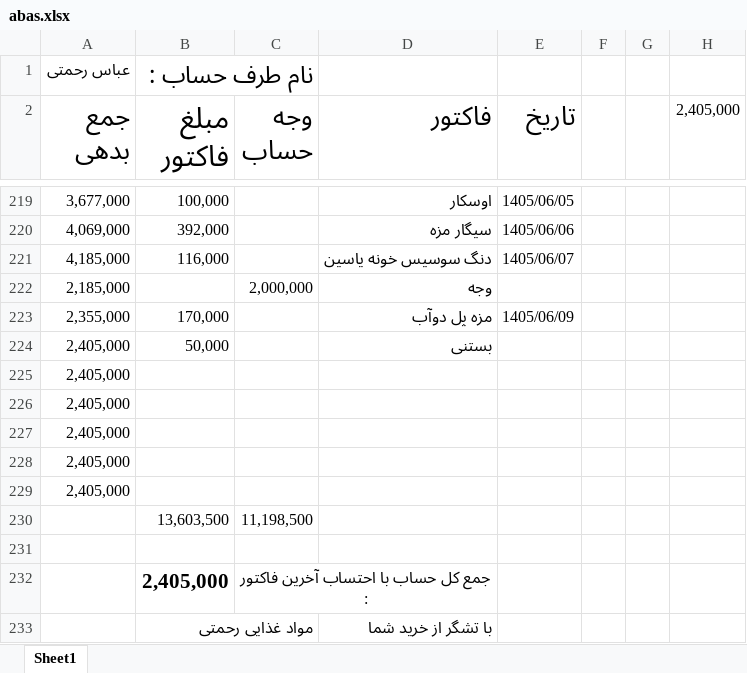
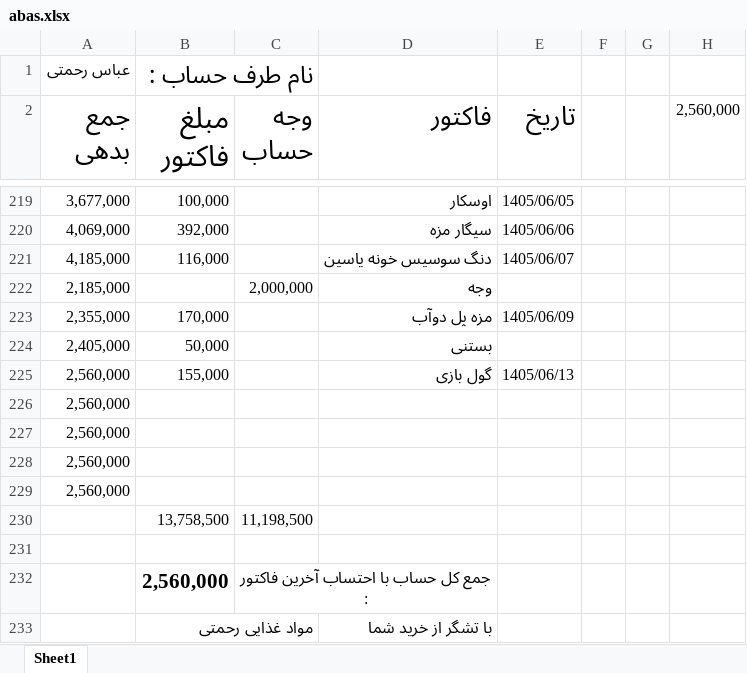
Before and after one commit to Hamidmarket/hesab, an Excel workbook: customers/abas.xlsx, sheet Sheet1, drawn as a sheet; only a part is shown, gaps mark what is left out; values as stored, in another font and other column widths than the file's, no borders; conditional formats not drawn; removed rows and columns are numbered as before the commit, all else as after; the diff names each change by its address in the sheet, - before the commit and + after, or states it on an @@ line.

```diff
--- a/customers/abas.xlsx (sheet Sheet1)
+++ b/customers/abas.xlsx (sheet Sheet1)
-H2: 2,405,000
+H2: 2,560,000
-row 225: 2,405,000
+row 225: 2,560,000 | 155,000 |  | گول بازی | 1405/06/13
-A226:A229 (جمع بدهی): 2,405,000
+A226:A229 (جمع بدهی): 2,560,000
-B230 (مبلغ فاکتور): 13,603,500
+B230 (مبلغ فاکتور): 13,758,500
-B232 (مبلغ فاکتور): 2,405,000
+B232 (مبلغ فاکتور): 2,560,000
```
Also changed, not shown: customers.xlsx, customers/danial.xlsx, 7 other files.
